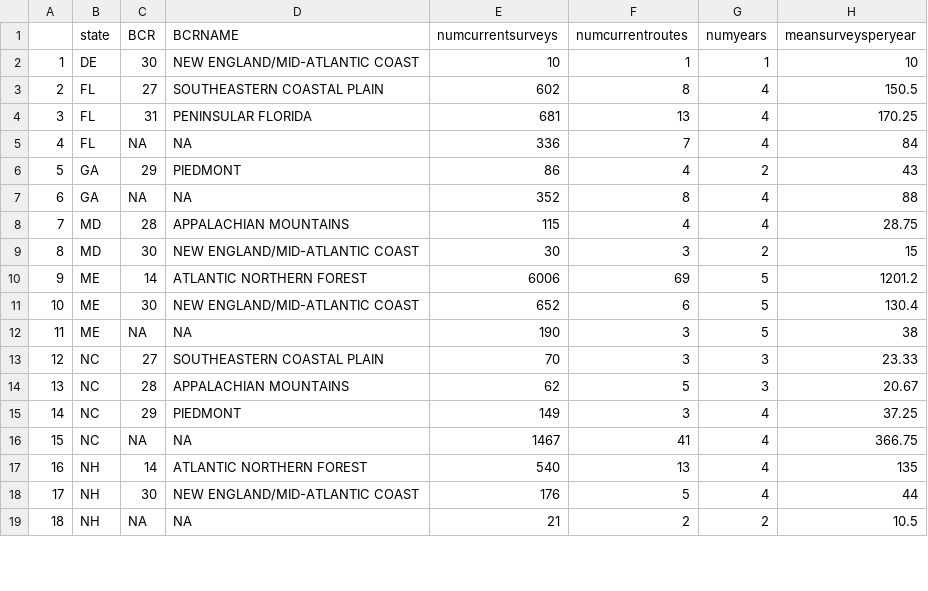
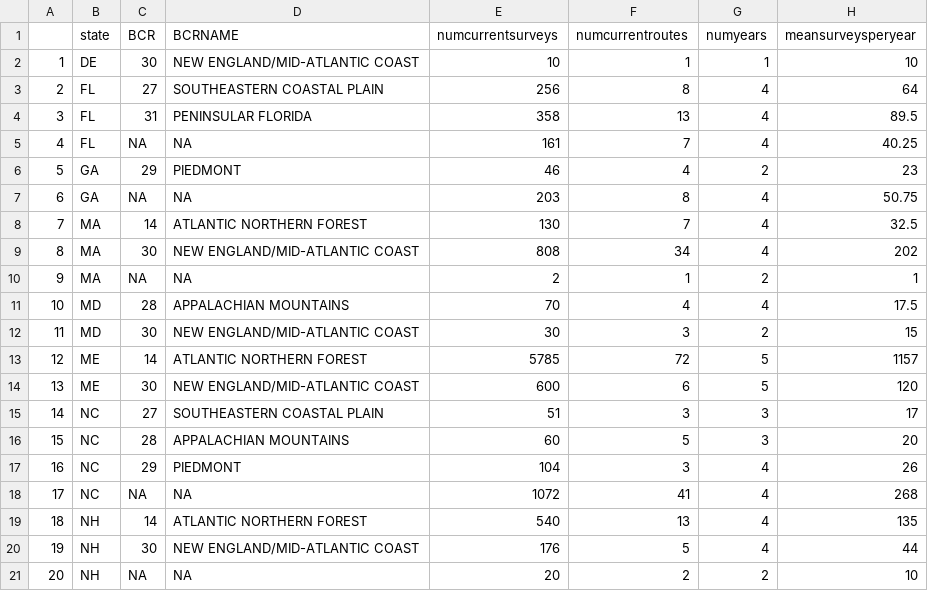
Before and after one commit to tinytosa/USFWS_DFP_nightjars, a CSV file: Data_processed/summary_nsn_non-nsn_surveys_current_bcr-state.csv, drawn as a sheet; only a part is shown; removed rows and columns are numbered as before the commit, all else as after; the diff covers the shown part only; the diff names each change by its address in the sheet, - before the commit and + after, or states it on an @@ line.

```diff
--- a/Data_processed/summary_nsn_non-nsn_surveys_current_bcr-state.csv
+++ b/Data_processed/summary_nsn_non-nsn_surveys_current_bcr-state.csv
-E3 (numcurrentsurveys): 602
+E3 (numcurrentsurveys): 256
-H3 (meansurveysperyear): 150.5
+H3 (meansurveysperyear): 64
-E4 (numcurrentsurveys): 681
+E4 (numcurrentsurveys): 358
-H4 (meansurveysperyear): 170.25
+H4 (meansurveysperyear): 89.5
-E5 (numcurrentsurveys): 336
+E5 (numcurrentsurveys): 161
-H5 (meansurveysperyear): 84
+H5 (meansurveysperyear): 40.25
-E6 (numcurrentsurveys): 86
+E6 (numcurrentsurveys): 46
-H6 (meansurveysperyear): 43
+H6 (meansurveysperyear): 23
-E7 (numcurrentsurveys): 352
+E7 (numcurrentsurveys): 203
-H7 (meansurveysperyear): 88
+H7 (meansurveysperyear): 50.75
+row 8: 7 | MA | 14 | ATLANTIC NORTHERN FOREST | 130 | 7 | 4 | 32.5
+row 9: 8 | MA | 30 | NEW ENGLAND/MID-ATLANTIC COAST | 808 | 34 | 4 | 202
+row 10: 9 | MA | NA | NA | 2 | 1 | 2 | 1
@@ column A renumbered from row 11 down @@
-E11 (numcurrentsurveys): 115
+E11 (numcurrentsurveys): 70
-H11 (meansurveysperyear): 28.75
+H11 (meansurveysperyear): 17.5
-E13 (numcurrentsurveys): 6006
+E13 (numcurrentsurveys): 5785
-F13 (numcurrentroutes): 69
+F13 (numcurrentroutes): 72
-H13 (meansurveysperyear): 1201.2
+H13 (meansurveysperyear): 1157
-E14 (numcurrentsurveys): 652
+E14 (numcurrentsurveys): 600
-H14 (meansurveysperyear): 130.4
+H14 (meansurveysperyear): 120
-row 12: 11 | ME | NA | NA | 190 | 3 | 5 | 38
-E15 (numcurrentsurveys): 70
+E15 (numcurrentsurveys): 51
-H15 (meansurveysperyear): 23.33
+H15 (meansurveysperyear): 17
-E16 (numcurrentsurveys): 62
+E16 (numcurrentsurveys): 60
-H16 (meansurveysperyear): 20.67
+H16 (meansurveysperyear): 20
-E17 (numcurrentsurveys): 149
+E17 (numcurrentsurveys): 104
-H17 (meansurveysperyear): 37.25
+H17 (meansurveysperyear): 26
-E18 (numcurrentsurveys): 1467
+E18 (numcurrentsurveys): 1072
-H18 (meansurveysperyear): 366.75
+H18 (meansurveysperyear): 268
-E21 (numcurrentsurveys): 21
+E21 (numcurrentsurveys): 20
-H21 (meansurveysperyear): 10.5
+H21 (meansurveysperyear): 10
```
Also changed, not shown: 1 added row and 36 edited cells elsewhere in this file, Data_processed/sampling_comparison_nsn_bbs.csv, Data_processed/summary_nsn_non-nsn_routes_perYear_perState.csv, 24 other files.
